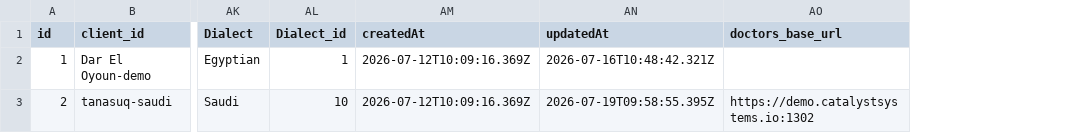
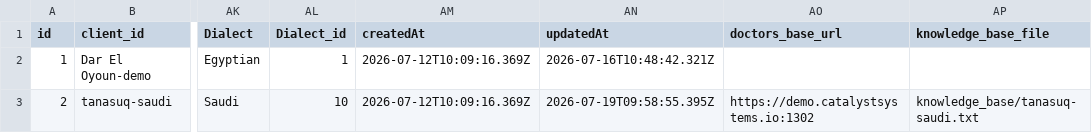
Before and after one commit to fatma-111/MEDICAL, a CSV file: client_config.csv, drawn as a sheet; only a part is shown, gaps mark what is left out; the diff names each change by its address in the sheet, - before the commit and + after, or states it on an @@ line.

Commit message:
Update client_config.csv

```diff
--- a/client_config.csv
+++ b/client_config.csv
+column AP (knowledge_base_file), row 3: knowledge_base/tanasuq-saudi.txt
```
